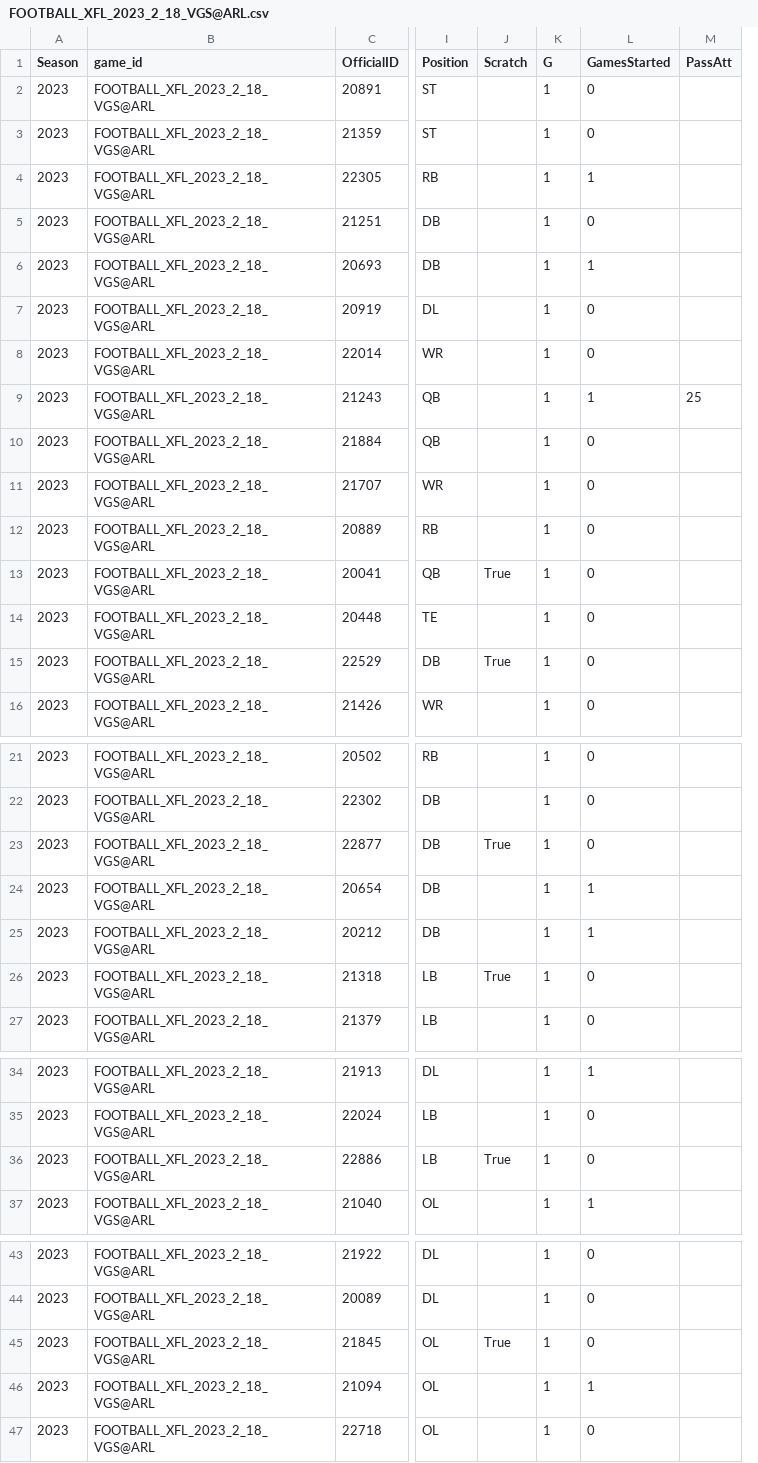
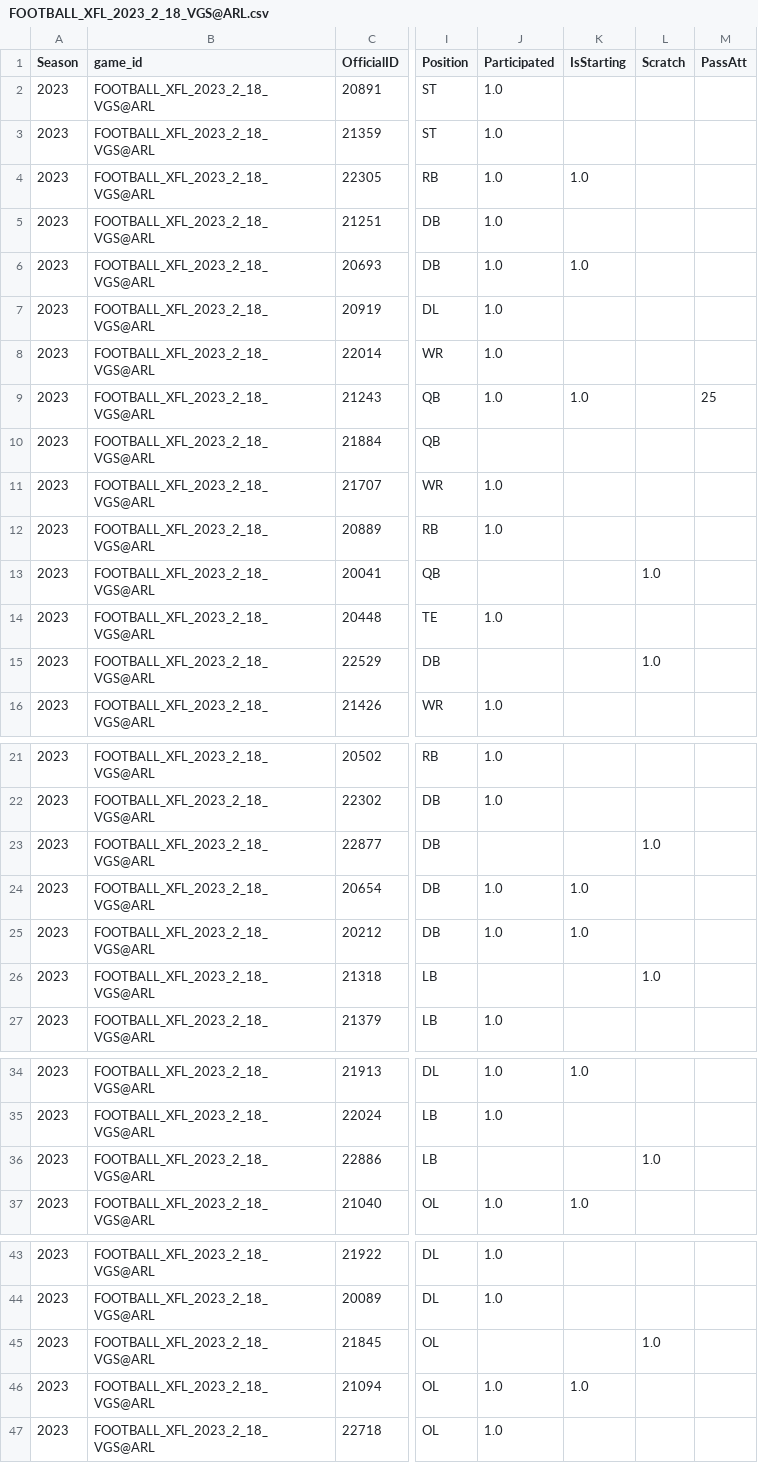
Before and after one commit to armstjc/xfl-2023-data-repository, a CSV file: game_stats/player/raw/csv/FOOTBALL_XFL_2023_2_18_VGS@ARL.csv, drawn as a sheet; only a part is shown, gaps mark what is left out; removed rows and columns are numbered as before the commit, all else as after; the diff covers the shown part only; the diff names each change by its address in the sheet, - before the commit and + after, or states it on an @@ line.

```diff
--- a/game_stats/player/raw/csv/FOOTBALL_XFL_2023_2_18_VGS@ARL.csv
+++ b/game_stats/player/raw/csv/FOOTBALL_XFL_2023_2_18_VGS@ARL.csv
+column J (Participated), rows 2-16: 1.0 | 1.0 | 1.0 | 1.0 | 1.0 | 1.0 | 1.0 | 1.0 |  | 1.0 | 1.0 |  | 1.0 |  | 1.0; rows 21-27: 1.0 | 1.0 |  | 1.0 | 1.0 |  | 1.0; rows 34-37: 1.0 | 1.0 |  | 1.0; rows 43-47: 1.0 | 1.0 |  | 1.0 | 1.0
+column K (IsStarting), rows 4-9: 1.0 |  | 1.0 |  |  | 1.0; rows 24-25: 1.0 | 1.0; rows 34-37: 1.0 |  |  | 1.0; row 46: 1.0
-column K (G), rows 2-16: all 1; rows 21-27: all 1; rows 34-37: all 1; rows 43-47: all 1
-column L (GamesStarted), rows 2-16: 0 | 0 | 1 | 0 | 1 | 0 | 0 | 1 | 0 | 0 | 0 | 0 | 0 | 0 | 0; rows 21-27: 0 | 0 | 0 | 1 | 1 | 0 | 0; rows 34-37: 1 | 0 | 0 | 1; rows 43-47: 0 | 0 | 0 | 1 | 0
-L13 (Scratch): True
+L13 (Scratch): 1.0
-L15 (Scratch): True
+L15 (Scratch): 1.0
-L23 (Scratch): True
+L23 (Scratch): 1.0
-L26 (Scratch): True
+L26 (Scratch): 1.0
-L36 (Scratch): True
+L36 (Scratch): 1.0
-L45 (Scratch): True
+L45 (Scratch): 1.0
```
Also changed, not shown: 6 edited cells elsewhere in this file, game_stats/player/csv/2023_xfl_player_game_stats.csv, game_stats/player/raw/csv/FOOTBALL_XFL_2023_2_18_ORL@HOU.csv, 44 other files.
